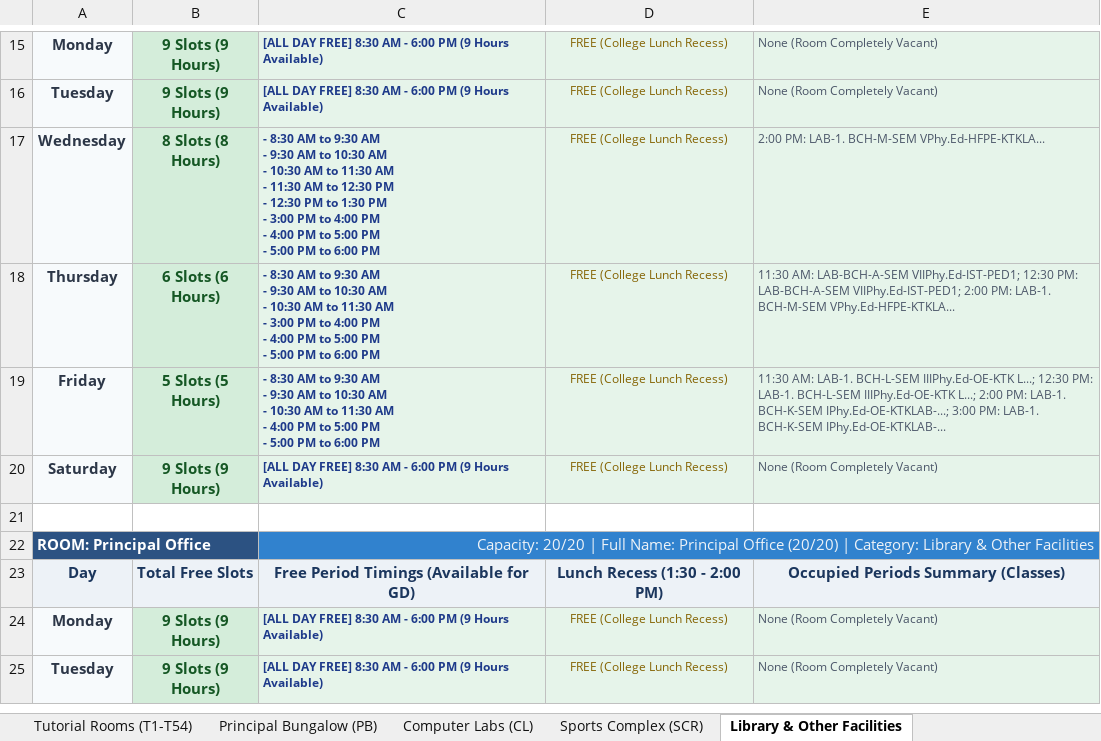
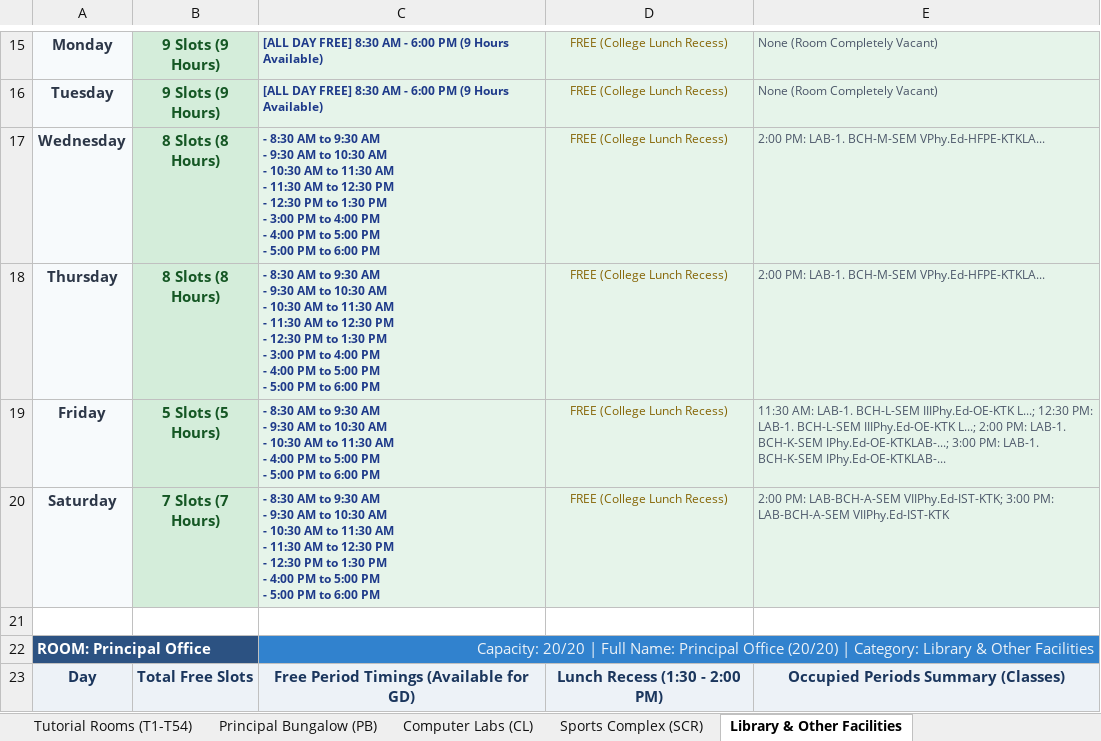
Before and after one commit to anand-srcc/srcc-free-classrooms, an Excel workbook: SRCC_Free_Classrooms_Timetable.xlsx, sheet Library & Other Facilities, drawn as a sheet; only a part is shown, gaps mark what is left out; the shorter side is filled out with more unchanged rows; values as stored, in another font and other column widths than the file's, no borders; ↵ is a line break in a cell; the diff names each change by its address in the sheet, - before the commit and + after, or states it on an @@ line.

```diff
--- a/SRCC_Free_Classrooms_Timetable.xlsx (sheet Library & Other Facilities)
+++ b/SRCC_Free_Classrooms_Timetable.xlsx (sheet Library & Other Facilities)
-B18: 6 Slots (6 Hours)
+B18: 8 Slots (8 Hours)
-C18: …AM ↵ - 3:00 PM…
+C18: …AM ↵ - 11:30 AM to 12:30 PM ↵ - 12:30 PM to 1:30 PM ↵ - 3:00 PM…
-E18: 11:30 AM: LAB-BCH-A-SEM VIIPhy.Ed-IST-PED1; 12:30 PM: LAB-BCH-A-SEM VIIPhy.Ed-IST-PED1; 2:00 PM:…
+E18: 2:00 PM:…
-B20: 9 Slots (9 Hours)
+B20: 7 Slots (7 Hours)
-C20: [ALL DAY FREE] 8:30 AM - 6:00 PM (9 Hours Available)
+C20: - 8:30 AM to 9:30 AM ↵ - 9:30 AM to 10:30 AM ↵ - 10:30 AM to 11:30 AM ↵ - 11:30 AM to 12:30 PM ↵ - 12:30 PM to 1:30 PM ↵ - 4:00 PM to 5:00 PM ↵ - 5:00 PM to 6:00 PM
-E20: None (Room Completely Vacant)
+E20: 2:00 PM: LAB-BCH-A-SEM VIIPhy.Ed-IST-KTK; 3:00 PM: LAB-BCH-A-SEM VIIPhy.Ed-IST-KTK
```
Also changed, not shown: sheet Instant_Free_Room_Finder, sheet Sports Complex (SCR), sheet Tutorial Rooms (T1-T54), sheet Classrooms (R1-R37), sheet Computer Labs (CL), web_app/SRCC_Free_Classrooms_Timetable.xlsx, 4 other files.
